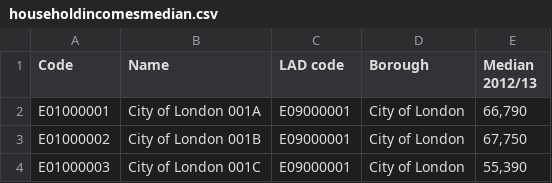
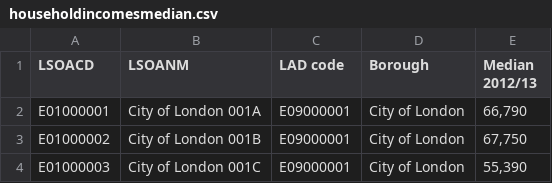
Before and after one commit to tong19940114/FSDSass3, a CSV file: data/householdincomesmedian.csv, drawn as a sheet; only a part is shown.

Commit message:
Update householdincomesmedian.csv

```diff
--- a/data/householdincomesmedian.csv
+++ b/data/householdincomesmedian.csv
@@ -1,2 +1,2 @@
-Code,Name,LAD code,Borough,Median 2012/13
+LSOACD,LSOANM,LAD code,Borough,Median 2012/13
 E01000001,City of London 001A,E09000001,City of London,"66,790"
```
